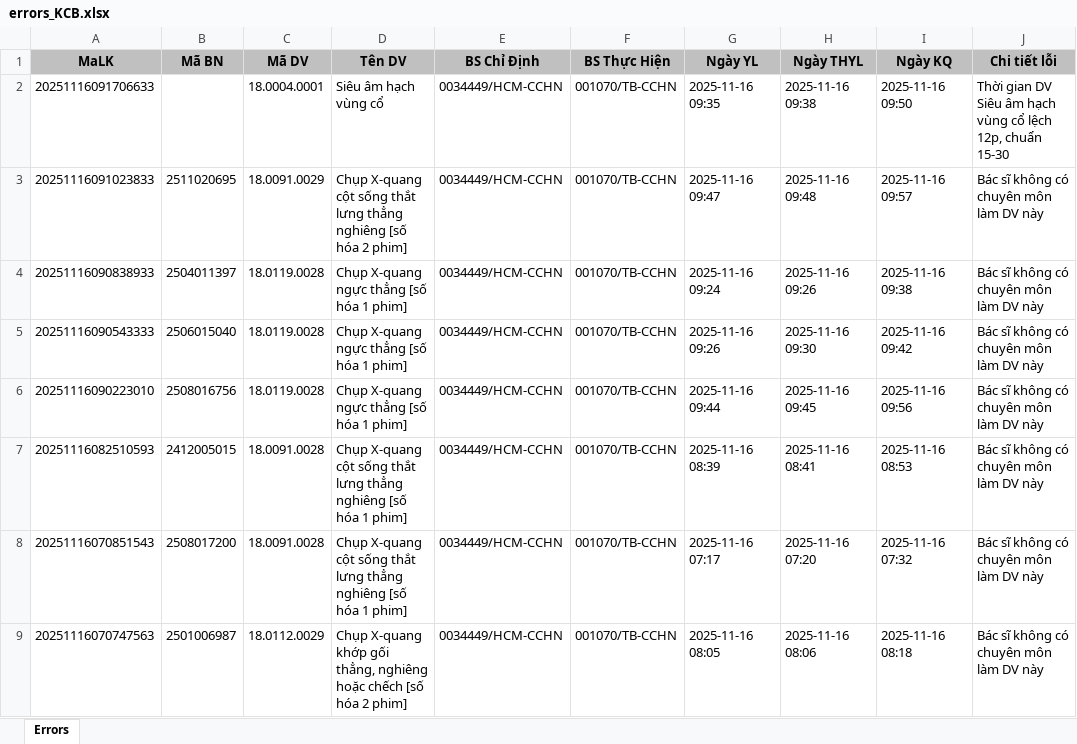
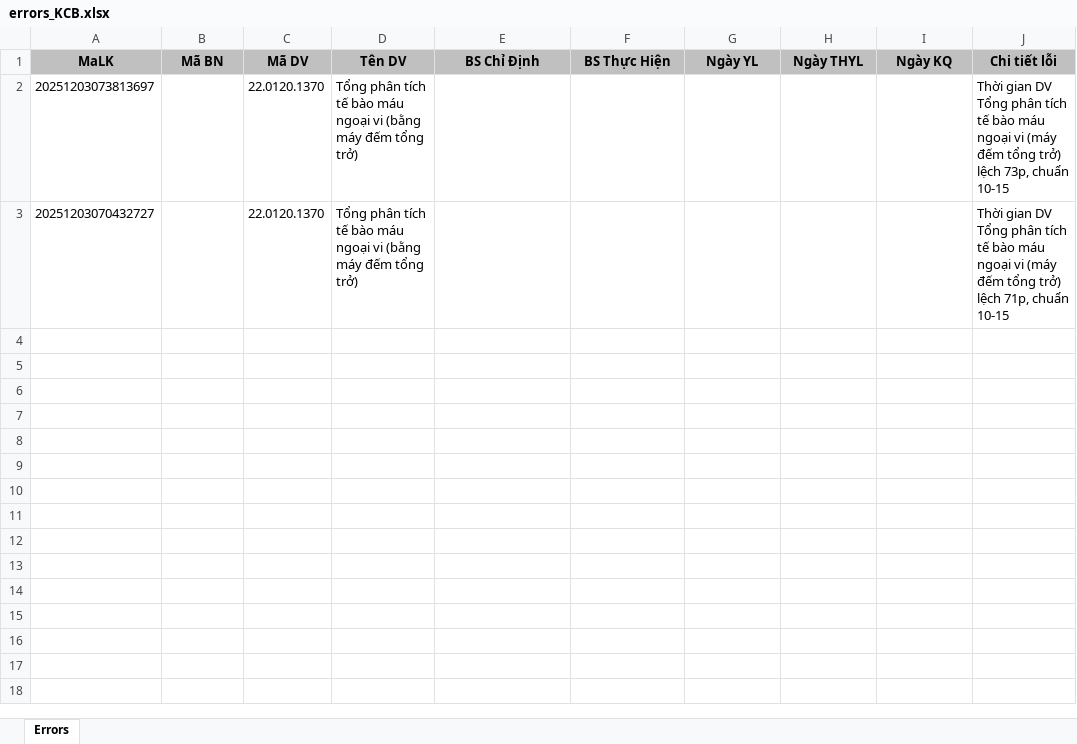
Before and after one commit to vutranz/PM_Check_KCB_NhanDucSaiGon, an Excel workbook: src/main/resources/data_KCB_XML/errors_KCB.xlsx, sheet Errors, drawn as a sheet; values as stored, in another font and other column widths than the file's, no borders; removed rows and columns are numbered as before the commit, all else as after; the diff names each change by its address in the sheet, - before the commit and + after, or states it on an @@ line.

```diff
--- a/src/main/resources/data_KCB_XML/errors_KCB.xlsx (sheet Errors)
+++ b/src/main/resources/data_KCB_XML/errors_KCB.xlsx (sheet Errors)
-row 2: 20251116091706633 |  | 18.0004.0001 | Siêu âm hạch vùng cổ | 0034449/HCM-CCHN | 001070/TB-CCHN | 2025-11-16 09:35 | 2025-11-16 09:38 | 2025-11-16 09:50 | Thời gian DV Siêu âm hạch vùng cổ lệch 12p, chuẩn 15-30
-row 3: 20251116091023833 | 2511020695 | 18.0091.0029 | Chụp X-quang cột sống thắt lưng thẳng nghiêng [số hóa 2 phim] | 0034449/HCM-CCHN | 001070/TB-CCHN | 2025-11-16 09:47 | 2025-11-16 09:48 | 2025-11-16 09:57 | Bác sĩ không có chuyên môn làm DV này
-row 4: 20251116090838933 | 2504011397 | 18.0119.0028 | Chụp X-quang ngực thẳng [số hóa 1 phim] | 0034449/HCM-CCHN | 001070/TB-CCHN | 2025-11-16 09:24 | 2025-11-16 09:26 | 2025-11-16 09:38 | Bác sĩ không có chuyên môn làm DV này
-row 5: 20251116090543333 | 2506015040 | 18.0119.0028 | Chụp X-quang ngực thẳng [số hóa 1 phim] | 0034449/HCM-CCHN | 001070/TB-CCHN | 2025-11-16 09:26 | 2025-11-16 09:30 | 2025-11-16 09:42 | Bác sĩ không có chuyên môn làm DV này
-row 6: 20251116090223010 | 2508016756 | 18.0119.0028 | Chụp X-quang ngực thẳng [số hóa 1 phim] | 0034449/HCM-CCHN | 001070/TB-CCHN | 2025-11-16 09:44 | 2025-11-16 09:45 | 2025-11-16 09:56 | Bác sĩ không có chuyên môn làm DV này
-row 7: 20251116082510593 | 2412005015 | 18.0091.0028 | Chụp X-quang cột sống thắt lưng thẳng nghiêng [số hóa 1 phim] | 0034449/HCM-CCHN | 001070/TB-CCHN | 2025-11-16 08:39 | 2025-11-16 08:41 | 2025-11-16 08:53 | Bác sĩ không có chuyên môn làm DV này
-row 8: 20251116070851543 | 2508017200 | 18.0091.0028 | Chụp X-quang cột sống thắt lưng thẳng nghiêng [số hóa 1 phim] | 0034449/HCM-CCHN | 001070/TB-CCHN | 2025-11-16 07:17 | 2025-11-16 07:20 | 2025-11-16 07:32 | Bác sĩ không có chuyên môn làm DV này
-row 9: 20251116070747563 | 2501006987 | 18.0112.0029 | Chụp X-quang khớp gối thẳng, nghiêng hoặc chếch [số hóa 2 phim] | 0034449/HCM-CCHN | 001070/TB-CCHN | 2025-11-16 08:05 | 2025-11-16 08:06 | 2025-11-16 08:18 | Bác sĩ không có chuyên môn làm DV này
+row 2: 20251203073813697 |  | 22.0120.1370 | Tổng phân tích tế bào máu ngoại vi (bằng máy đếm tổng trở) |  |  |  |  |  | Thời gian DV Tổng phân tích tế bào máu ngoại vi (máy đếm tổng trở) lệch 73p, chuẩn 10-15
+row 3: 20251203070432727 |  | 22.0120.1370 | Tổng phân tích tế bào máu ngoại vi (bằng máy đếm tổng trở) |  |  |  |  |  | Thời gian DV Tổng phân tích tế bào máu ngoại vi (máy đếm tổng trở) lệch 71p, chuẩn 10-15
```
Also changed, not shown: 6 other files.
